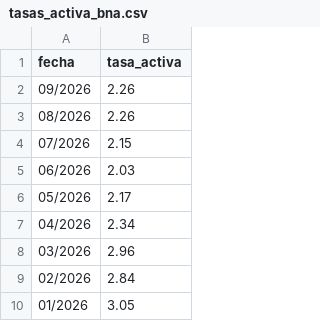
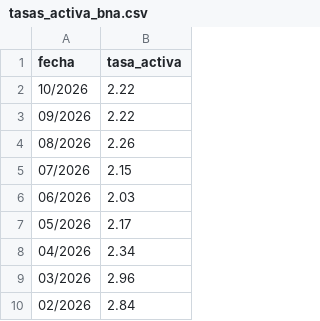
Before and after one commit to tribunaldeltrabajo/sistema_tribunal, a CSV file: data/tasas_activa_bna.csv, drawn as a sheet; only a part is shown; the shorter side is filled out with more unchanged rows.

Commit message:
Update tasas_activa_bna.csv

```diff
--- a/data/tasas_activa_bna.csv
+++ b/data/tasas_activa_bna.csv
@@ -1,3 +1,4 @@
 fecha,tasa_activa
-09/2026,2.26
+10/2026,2.22
+09/2026,2.22
 08/2026,2.26
```
